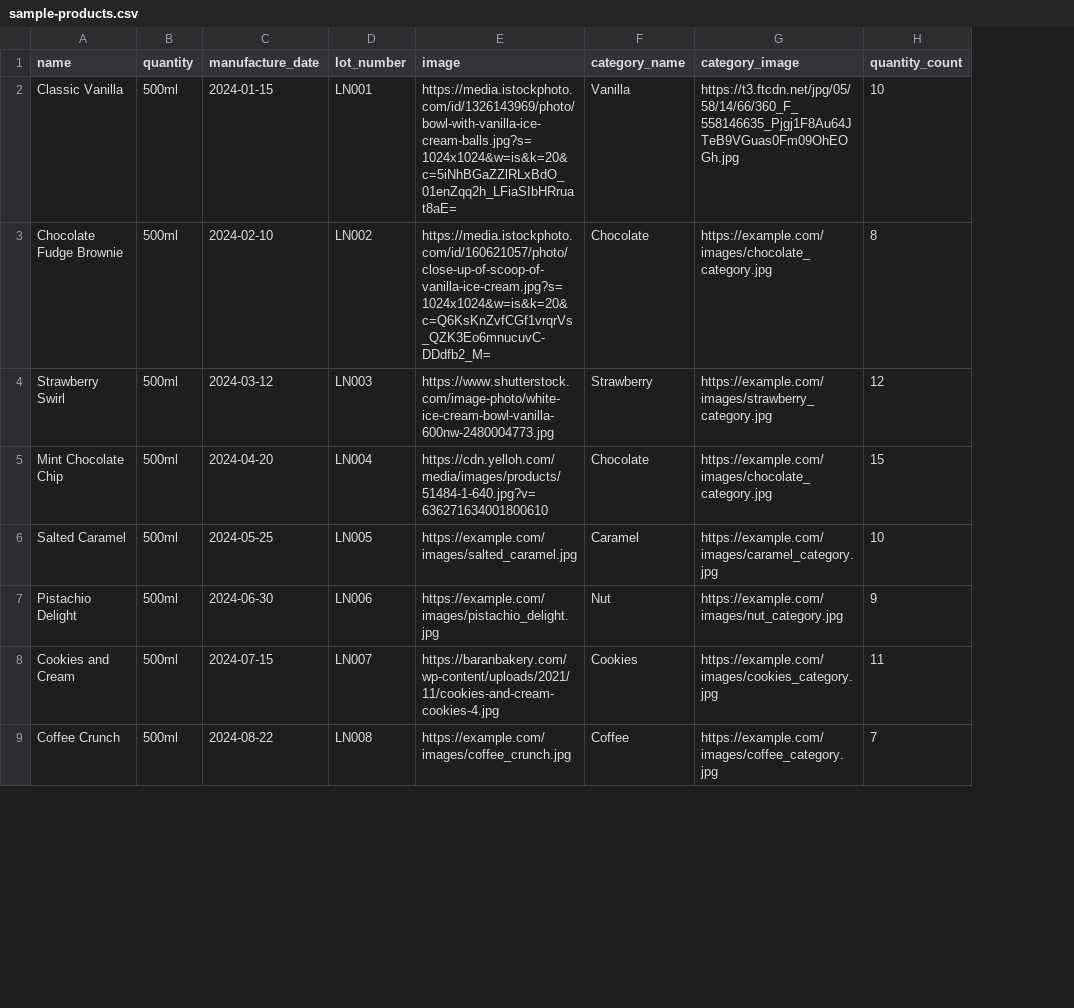
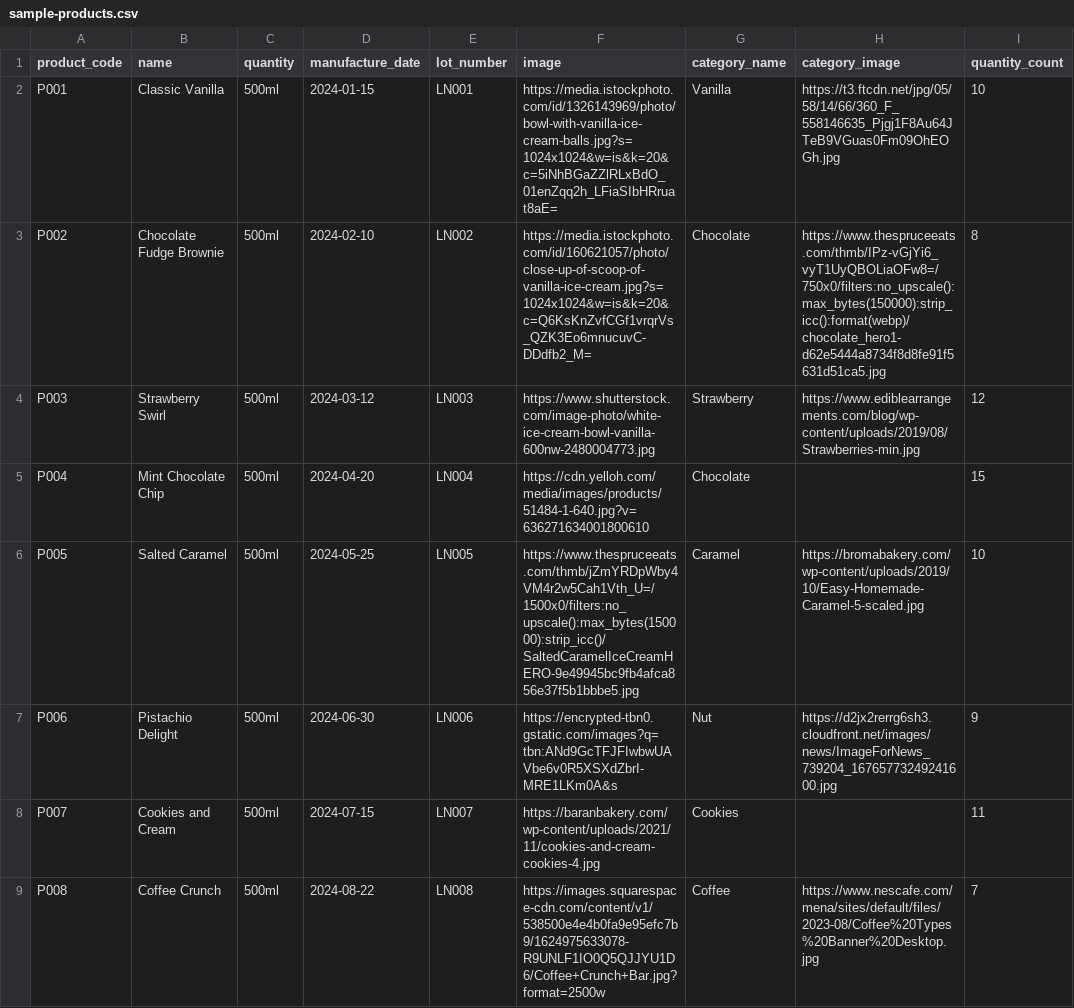
Before and after one commit to SatpalInfilogix/pos-portal, a CSV file: public/sample-products.csv, drawn as a sheet; only a part is shown; addresses are those after the commit; the diff covers the shown part only; the diff names each change by its address in the sheet, - before the commit and + after, or states it on an @@ line.

Commit message:
Updated products sample CSV and fixed upload issue

```diff
--- a/public/sample-products.csv
+++ b/public/sample-products.csv
+column A (product_code), rows 2-9: P001 | P002 | P003 | P004 | P005 | P006 | P007 | P008
-H3 (category_image): https://example.com/images/chocolate_category.jpg
+H3 (category_image): https://www.thespruceeats.com/thmb/IPz-vGjYi6_vyT1UyQBOLiaOFw8=/750x0/filters:no_upscale():max_bytes(150000):strip_icc():format(webp)/chocolate_hero1-d62e5444a8734f8d8fe91f5631d51ca5.jpg
-H4 (category_image): https://example.com/images/strawberry_category.jpg
+H4 (category_image): https://www.ediblearrangements.com/blog/wp-content/uploads/2019/08/Strawberries-min.jpg
-H5 (category_image): https://example.com/images/chocolate_category.jpg
+H5 (category_image): (empty)
-F6 (image): https://example.com/images/salted_caramel.jpg
+F6 (image): https://www.thespruceeats.com/thmb/jZmYRDpWby4VM4r2w5Cah1Vth_U=/1500x0/filters:no_upscale():max_bytes(150000):strip_icc()/SaltedCaramelIceCreamHERO-9e49945bc9fb4afca856e37f5b1bbbe5.jpg
-H6 (category_image): https://example.com/images/caramel_category.jpg
+H6 (category_image): https://bromabakery.com/wp-content/uploads/2019/10/Easy-Homemade-Caramel-5-scaled.jpg
-F7 (image): https://example.com/images/pistachio_delight.jpg
+F7 (image): https://encrypted-tbn0.gstatic.com/images?q=tbn:ANd9GcTFJFIwbwUAVbe6v0R5XSXdZbrI-MRE1LKm0A&s
-H7 (category_image): https://example.com/images/nut_category.jpg
+H7 (category_image): https://d2jx2rerrg6sh3.cloudfront.net/images/news/ImageForNews_739204_16765773249241600.jpg
-H8 (category_image): https://example.com/images/cookies_category.jpg
+H8 (category_image): (empty)
-F9 (image): https://example.com/images/coffee_crunch.jpg
+F9 (image): https://images.squarespace-cdn.com/content/v1/538500e4e4b0fa9e95efc7b9/1624975633078-R9UNLF1IO0Q5QJJYU1D6/Coffee+Crunch+Bar.jpg?format=2500w
-H9 (category_image): https://example.com/images/coffee_category.jpg
+H9 (category_image): https://www.nescafe.com/mena/sites/default/files/2023-08/Coffee%20Types%20Banner%20Desktop.jpg
```
Also changed, not shown: 14 edited cells elsewhere in this file, 1 other file.
